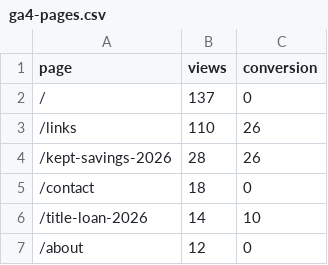
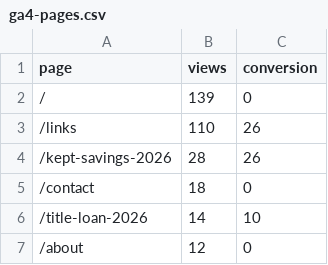
Before and after one commit to kunanonmaneerat-stack/ngernduangold-site, a CSV file: automation-log/ga4-pages.csv, drawn as a sheet; only a part is shown.

```diff
--- a/automation-log/ga4-pages.csv
+++ b/automation-log/ga4-pages.csv
@@ -1,3 +1,3 @@
 page,views,conversion
-/,137,0
+/,139,0
 /links,110,26
```
Also changed, not shown: 28 other files.
